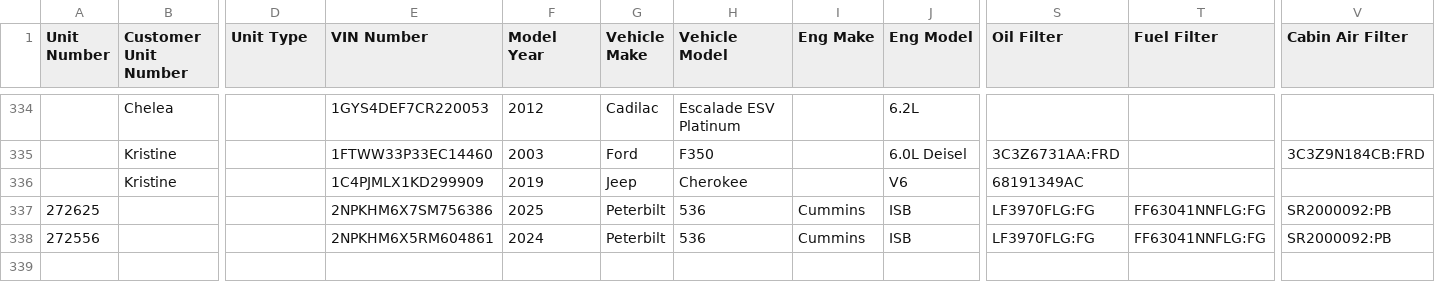
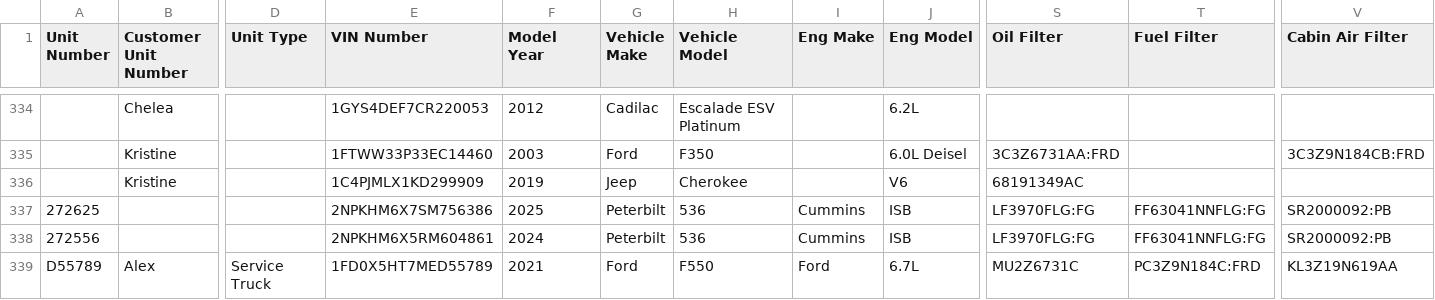
Before and after one commit to TuinderJ/personal-website, a CSV file: truck-data/database.csv, drawn as a sheet; only a part is shown, gaps mark what is left out; rows hold the shown columns only; the diff names each change by its address in the sheet, - before the commit and + after, or states it on an @@ line.

Commit message:
truck add

```diff
--- a/truck-data/database.csv
+++ b/truck-data/database.csv
+row 339: D55789 | Alex | Service Truck | 1FD0X5HT7MED55789 | 2021 | Ford | F550 | Ford | 6.7L | MU2Z6731C | PC3Z9N184C:FRD | KL3Z19N619AA
```
